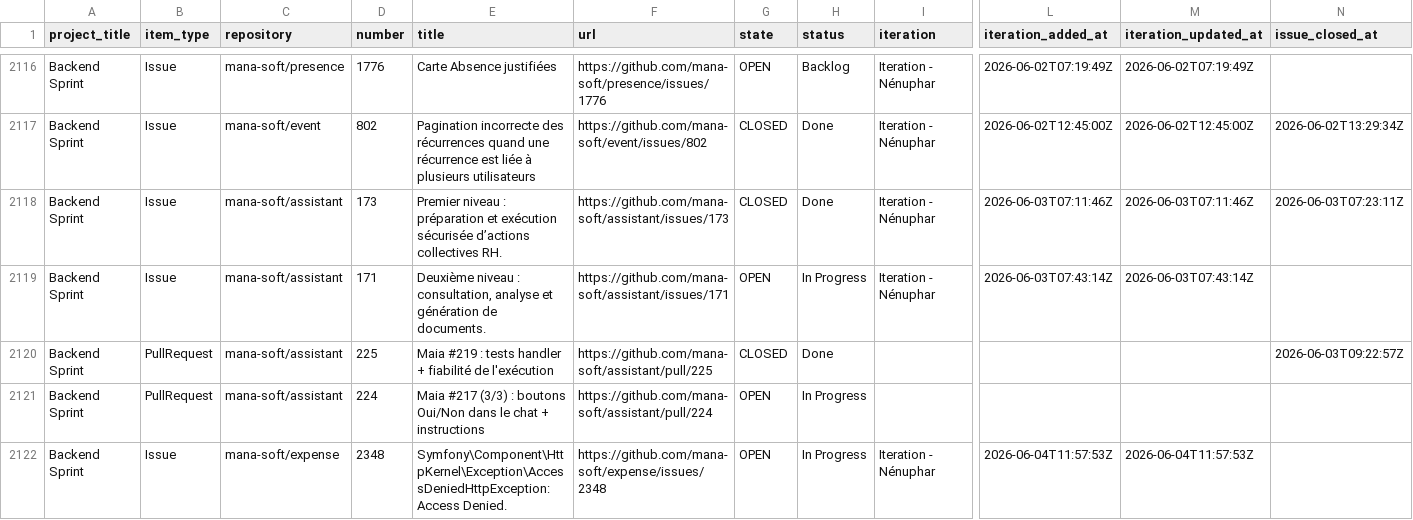
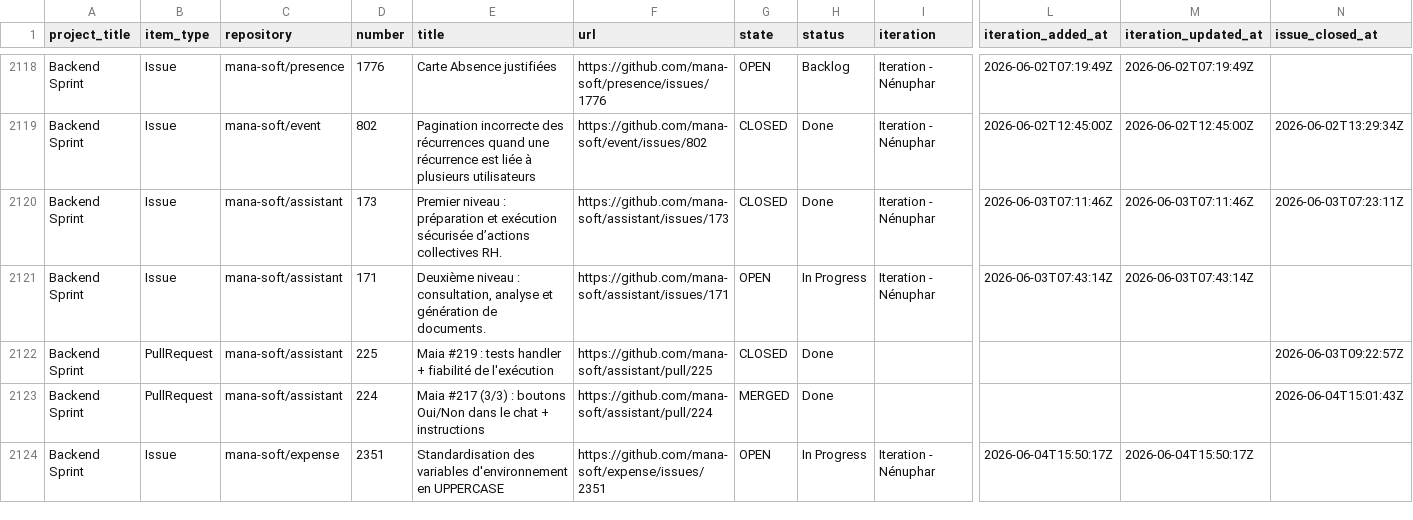
Before and after one commit to siven76/dev-dashboard, a CSV file: docs/briefs/mana-soft-project-1-items.csv, drawn as a sheet; only a part is shown, gaps mark what is left out; addresses are those after the commit; the diff covers the shown part only; the diff names each change by its address in the sheet, - before the commit and + after, or states it on an @@ line.

```diff
--- a/docs/briefs/mana-soft-project-1-items.csv
+++ b/docs/briefs/mana-soft-project-1-items.csv
-G2123 (state): OPEN
+G2123 (state): MERGED
-H2123 (status): In Progress
+H2123 (status): Done
-N2123 (issue_closed_at): (empty)
+N2123 (issue_closed_at): 2026-06-04T15:01:43Z
-D2124 (number): 2348
+D2124 (number): 2351
-E2124 (title): Symfony\Component\HttpKernel\Exception\AccessDeniedHttpException: Access Denied.
+E2124 (title): Standardisation des variables d'environnement en UPPERCASE
-F2124 (url): https://github.com/mana-soft/expense/issues/2348
+F2124 (url): https://github.com/mana-soft/expense/issues/2351
-L2124 (iteration_added_at): 2026-06-04T11:57:53Z
+L2124 (iteration_added_at): 2026-06-04T15:50:17Z
-M2124 (iteration_updated_at): 2026-06-04T11:57:53Z
+M2124 (iteration_updated_at): 2026-06-04T15:50:17Z
```
Also changed, not shown: 3 added rows and 11 edited cells elsewhere in this file, 2 other files.
